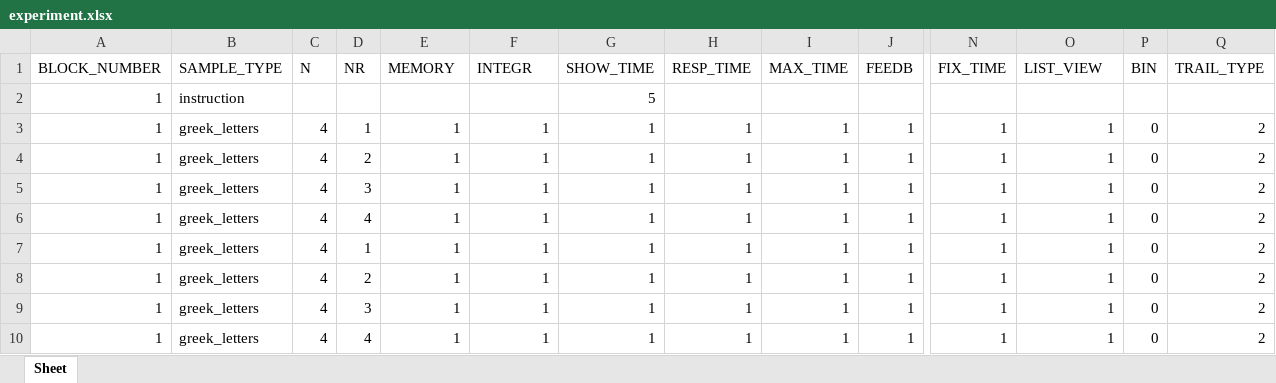
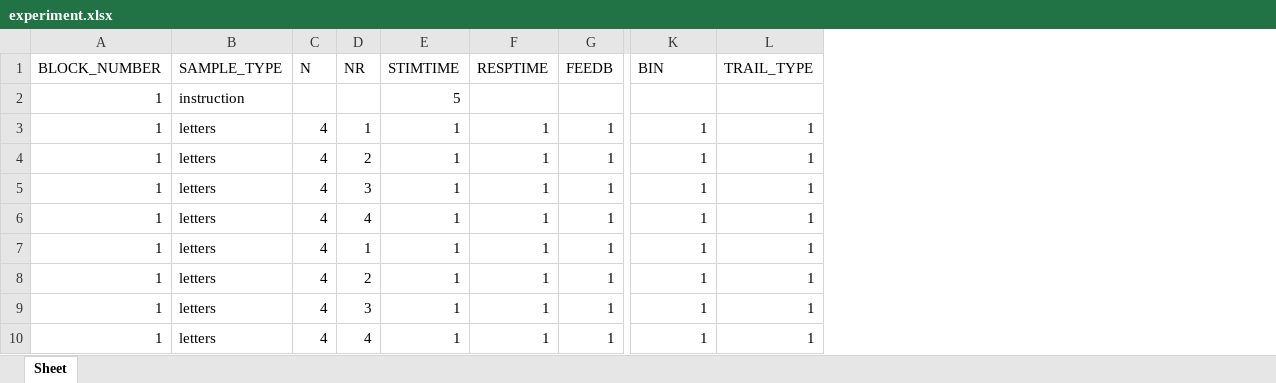
Before and after one commit to ociepkam/transrel, an Excel workbook: experiment.xlsx, sheet Sheet, drawn as a sheet; only a part is shown, gaps mark what is left out; values as stored, in another font and other column widths than the file's, no borders; removed rows and columns are numbered as before the commit, all else as after; the diff names each change by its address in the sheet, - before the commit and + after, or states it on an @@ line.

```diff
--- a/experiment.xlsx (sheet Sheet)
+++ b/experiment.xlsx (sheet Sheet)
-column G (SHOW_TIME), rows 2-10: 5 | 1 | 1 | 1 | 1 | 1 | 1 | 1 | 1
-column H (RESP_TIME), rows 3-10: all 1
-column I (MAX_TIME), rows 3-10: all 1
-column P (BIN), rows 3-10: all 0
-column Q (TRAIL_TYPE), rows 3-10: all 2
-E1: MEMORY
+E1: STIMTIME
-F1: INTEGR
+F1: RESPTIME
-K1: FIX_TIME
+K1: BIN
-L1: LIST_VIEW
+L1: TRAIL_TYPE
-E2 (STIMTIME): (empty)
+E2 (STIMTIME): 5
-B3:B10 (SAMPLE_TYPE): greek_letters
+B3:B10 (SAMPLE_TYPE): letters
```
Also changed, not shown: 5 other files.
